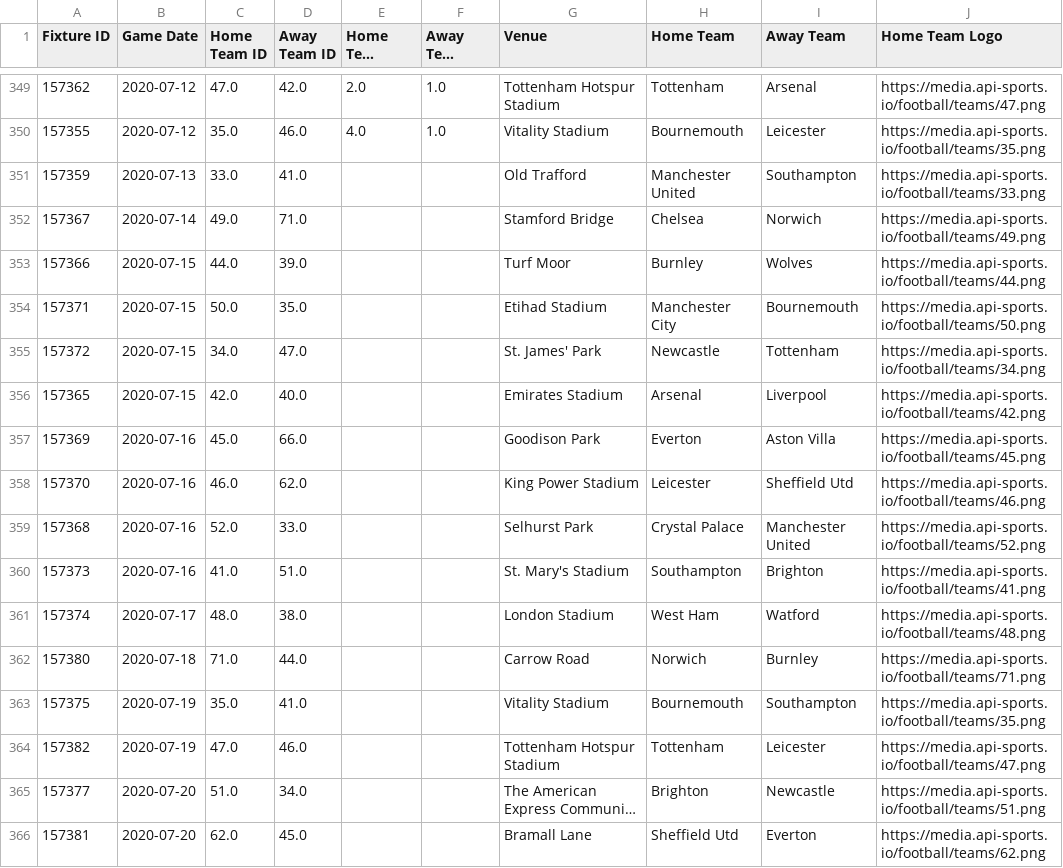
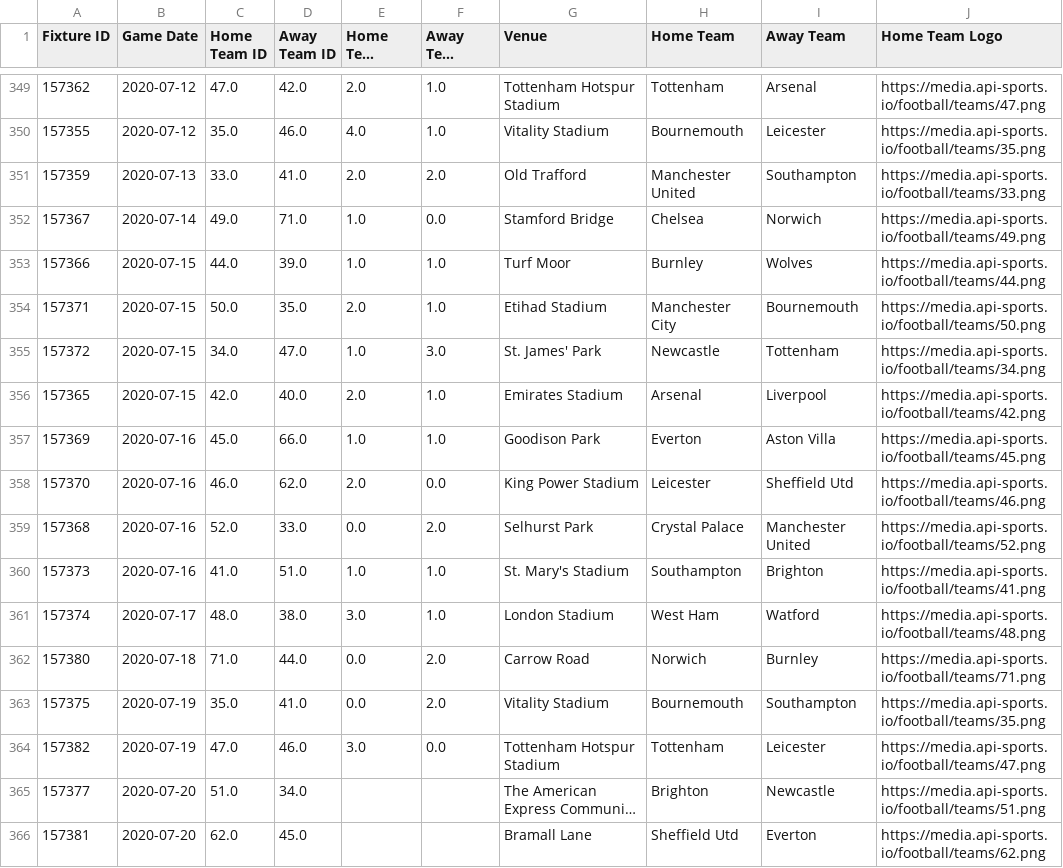
Before and after one commit to mhaythornthwaite/Football_Prediction_Project, a CSV file: 2019_prem_generated_clean/2019_premier_league_fixtures_df.csv, drawn as a sheet; only a part is shown, gaps mark what is left out; long unchanged cells end in …; the diff names each change by its address in the sheet, - before the commit and + after, or states it on an @@ line.

```diff
--- a/2019_prem_generated_clean/2019_premier_league_fixtures_df.csv
+++ b/2019_prem_generated_clean/2019_premier_league_fixtures_df.csv
-E351 (Home Team Goals): (empty)
+E351 (Home Team Goals): 2.0
-F351 (Away Team Goals): (empty)
+F351 (Away Team Goals): 2.0
-E352:E353 (Home Team Goals): (empty)
+E352:E353 (Home Team Goals): 1.0
-F352 (Away Team Goals): (empty)
+F352 (Away Team Goals): 0.0
-F353:F354 (Away Team Goals): (empty)
+F353:F354 (Away Team Goals): 1.0
-E354 (Home Team Goals): (empty)
+E354 (Home Team Goals): 2.0
-E355 (Home Team Goals): (empty)
+E355 (Home Team Goals): 1.0
-F355 (Away Team Goals): (empty)
+F355 (Away Team Goals): 3.0
-E356 (Home Team Goals): (empty)
+E356 (Home Team Goals): 2.0
-F356:F357 (Away Team Goals): (empty)
+F356:F357 (Away Team Goals): 1.0
-E357 (Home Team Goals): (empty)
+E357 (Home Team Goals): 1.0
-E358 (Home Team Goals): (empty)
+E358 (Home Team Goals): 2.0
-F358 (Away Team Goals): (empty)
+F358 (Away Team Goals): 0.0
-E359 (Home Team Goals): (empty)
+E359 (Home Team Goals): 0.0
-F359 (Away Team Goals): (empty)
+F359 (Away Team Goals): 2.0
-E360 (Home Team Goals): (empty)
+E360 (Home Team Goals): 1.0
-F360:F361 (Away Team Goals): (empty)
+F360:F361 (Away Team Goals): 1.0
-E361 (Home Team Goals): (empty)
+E361 (Home Team Goals): 3.0
-E362:E363 (Home Team Goals): (empty)
+E362:E363 (Home Team Goals): 0.0
-F362:F363 (Away Team Goals): (empty)
+F362:F363 (Away Team Goals): 2.0
-E364 (Home Team Goals): (empty)
+E364 (Home Team Goals): 3.0
-F364 (Away Team Goals): (empty)
+F364 (Away Team Goals): 0.0
```
Also changed, not shown: predictions/pl_predictions.csv, 21 other files.
